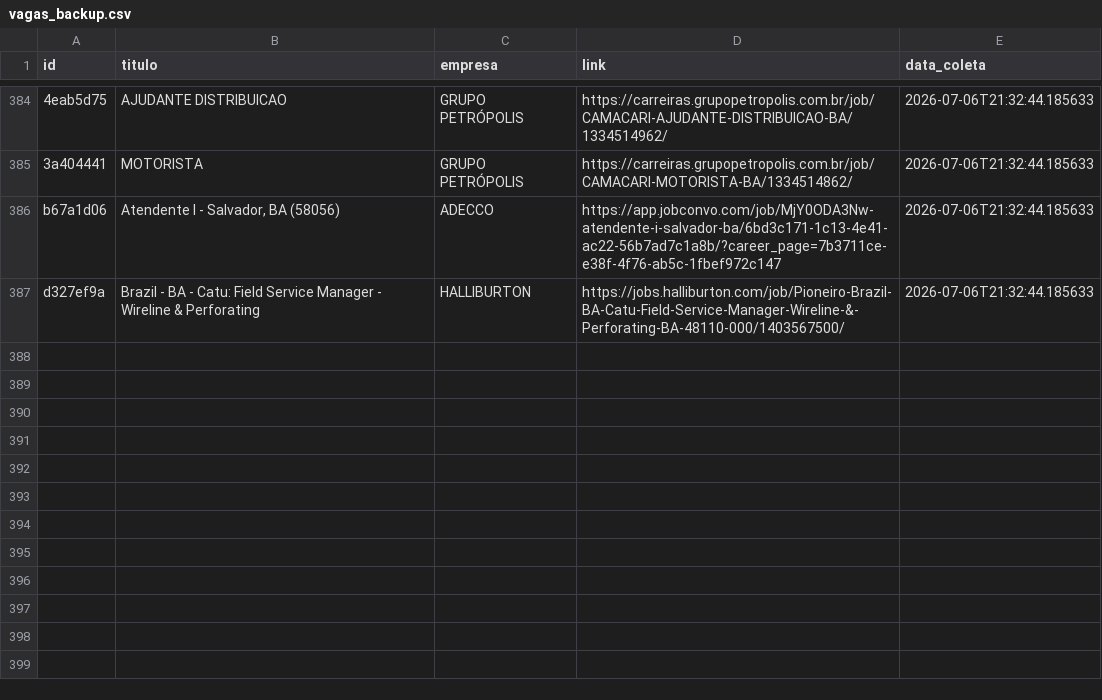
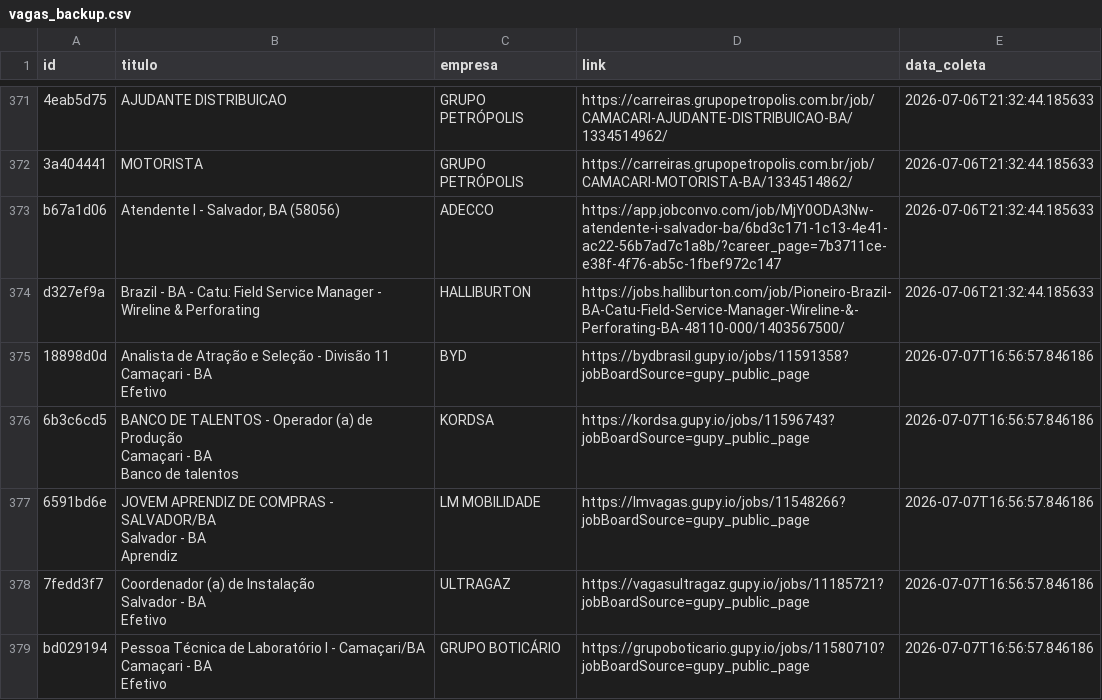
Before and after one commit to AndreyCarlos07/central-vagas, a CSV file: vagas_backup.csv, drawn as a sheet; only a part is shown, gaps mark what is left out; the diff covers the shown part only.

```diff
--- a/vagas_backup.csv
+++ b/vagas_backup.csv
@@ -874 +843,16 @@ b67a1d06,"Atendente I - Salvador, BA (58056)",ADECCO,https://app.jobconvo.com/jo
 d327ef9a,Brazil - BA - Catu: Field Service Manager - Wireline & Perforating,HALLIBURTON,https://jobs.halliburton.com/job/Pioneiro-Brazil-BA-Catu-Field-Service-Manager-Wireline-&-Perforating-BA-48110-000/1403567500/,2026-07-06T21:32:44.185633
+18898d0d,"Analista de Atração e Seleção - Divisão 11
+Camaçari - BA
+Efetivo",BYD,https://bydbrasil.gupy.io/jobs/11591358?jobBoardSource=gupy_public_page,2026-07-07T16:56:57.846186
+6b3c6cd5,"BANCO DE TALENTOS - Operador (a) de Produção
+Camaçari - BA
+Banco de talentos",KORDSA,https://kordsa.gupy.io/jobs/11596743?jobBoardSource=gupy_public_page,2026-07-07T16:56:57.846186
+6591bd6e,"JOVEM APRENDIZ DE COMPRAS - SALVADOR/BA
+Salvador - BA
+Aprendiz",LM MOBILIDADE,https://lmvagas.gupy.io/jobs/11548266?jobBoardSource=gupy_public_page,2026-07-07T16:56:57.846186
+7fedd3f7,"Coordenador (a) de Instalação
+Salvador - BA
+Efetivo",ULTRAGAZ,https://vagasultragaz.gupy.io/jobs/11185721?jobBoardSource=gupy_public_page,2026-07-07T16:56:57.846186
+bd029194,"Pessoa Técnica de Laboratório I - Camaçari/BA
+Camaçari - BA
+Efetivo",GRUPO BOTICÁRIO,https://grupoboticario.gupy.io/jobs/11580710?jobBoardSource=gupy_public_page,2026-07-07T16:56:57.846186
```
Also changed, not shown: 5 added rows and 13 removed rows elsewhere in this file.
